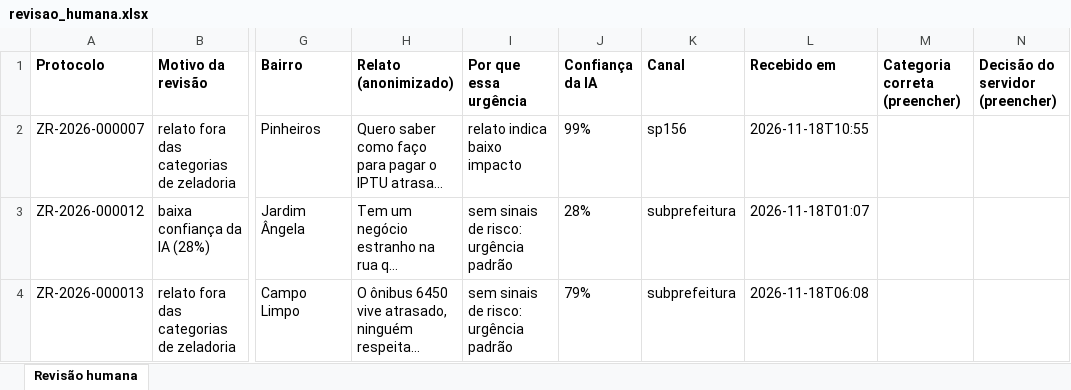
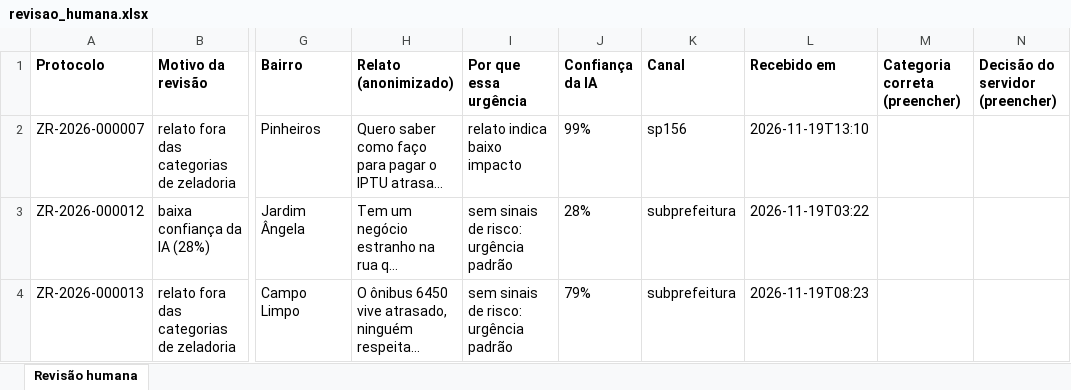
Before and after one commit to gabrielpalmeiraa/gs-rpa, an Excel workbook: docs/exemplo_saida/revisao_humana.xlsx, sheet Revisão humana, drawn as a sheet; only a part is shown, gaps mark what is left out; long unchanged cells end in …; values as stored, in another font and other column widths than the file's, no borders; the diff names each change by its address in the sheet, - before the commit and + after, or states it on an @@ line.

```diff
--- a/docs/exemplo_saida/revisao_humana.xlsx (sheet Revisão humana)
+++ b/docs/exemplo_saida/revisao_humana.xlsx (sheet Revisão humana)
-L2 (Recebido em): 2026-11-18T10:55
+L2 (Recebido em): 2026-11-19T13:10
-L3 (Recebido em): 2026-11-18T01:07
+L3 (Recebido em): 2026-11-19T03:22
-L4 (Recebido em): 2026-11-18T06:08
+L4 (Recebido em): 2026-11-19T08:23
```
Also changed, not shown: docs/exemplo_saida/despacho_ILUME_Iluminacao_Publica.xlsx, 2 other files.
